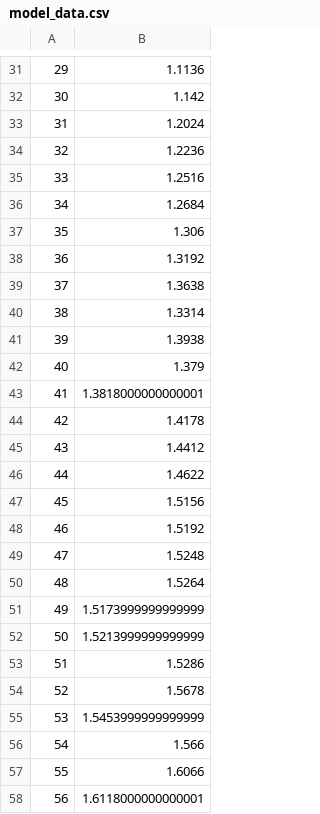
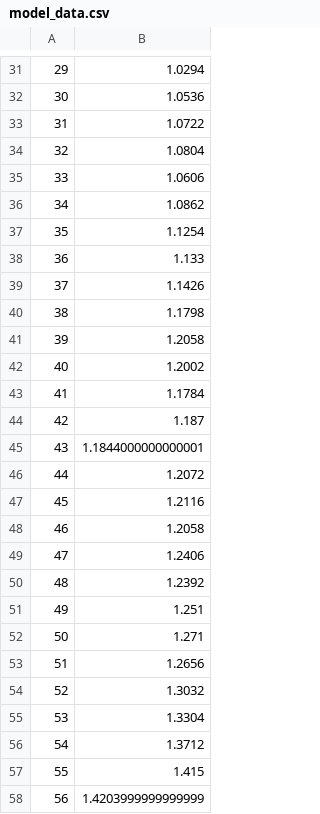
Before and after one commit to gokuprasanna/ABM-intro, a CSV file: model_data.csv, drawn as a sheet; only a part is shown, gaps mark what is left out; the diff covers the shown part only.

```diff
--- a/model_data.csv
+++ b/model_data.csv
@@ -31,28 +31,28 @@
-29,1.1136
-30,1.142
-31,1.2024
-32,1.2236
-33,1.2516
-34,1.2684
-35,1.306
-36,1.3192
-37,1.3638
-38,1.3314
-39,1.3938
-40,1.379
-41,1.3818000000000001
-42,1.4178
-43,1.4412
-44,1.4622
-45,1.5156
-46,1.5192
-47,1.5248
-48,1.5264
-49,1.5173999999999999
-50,1.5213999999999999
-51,1.5286
-52,1.5678
-53,1.5453999999999999
-54,1.566
-55,1.6066
-56,1.6118000000000001
+29,1.0294
+30,1.0536
+31,1.0722
+32,1.0804
+33,1.0606
+34,1.0862
+35,1.1254
+36,1.133
+37,1.1426
+38,1.1798
+39,1.2058
+40,1.2002
+41,1.1784
+42,1.187
+43,1.1844000000000001
+44,1.2072
+45,1.2116
+46,1.2058
+47,1.2406
+48,1.2392
+49,1.251
+50,1.271
+51,1.2656
+52,1.3032
+53,1.3304
+54,1.3712
+55,1.415
+56,1.4203999999999999
```
Also changed, not shown: 71 edited cells elsewhere in this file, agent_data.csv.
